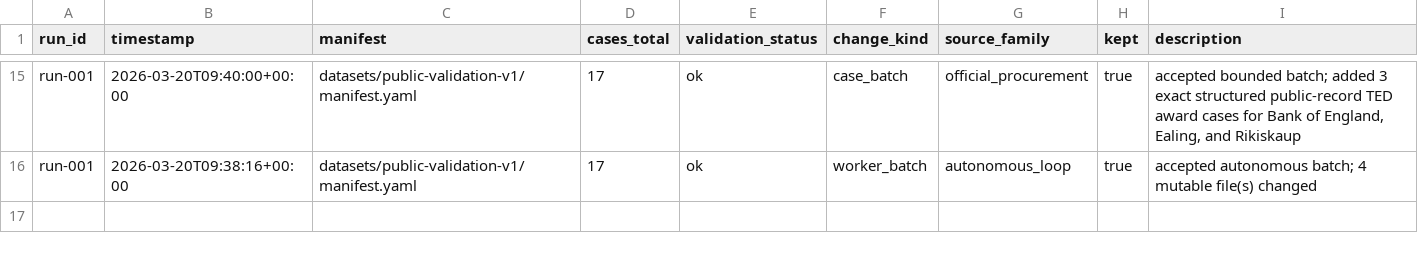
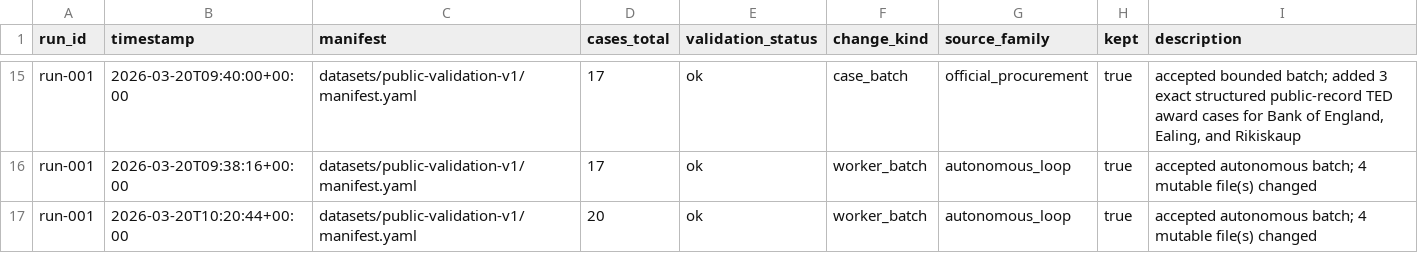
Before and after one commit to aleksas/auto-ij-dataset, a TSV file: results/runs.tsv, drawn as a sheet; only a part is shown, gaps mark what is left out.

Commit message:
Update public-validation-v1 dataset sources after run 001

```diff
--- a/results/runs.tsv
+++ b/results/runs.tsv
@@ -16 +16,2 @@ run-001	2026-03-20T09:40:00+00:00	datasets/public-validation-v1/manifest.yaml	17
 run-001	2026-03-20T09:38:16+00:00	datasets/public-validation-v1/manifest.yaml	17	ok	worker_batch	autonomous_loop	true	accepted autonomous batch; 4 mutable file(s) changed
+run-001	2026-03-20T10:20:44+00:00	datasets/public-validation-v1/manifest.yaml	20	ok	worker_batch	autonomous_loop	true	accepted autonomous batch; 4 mutable file(s) changed
```
Also changed, not shown: 4 other files.
